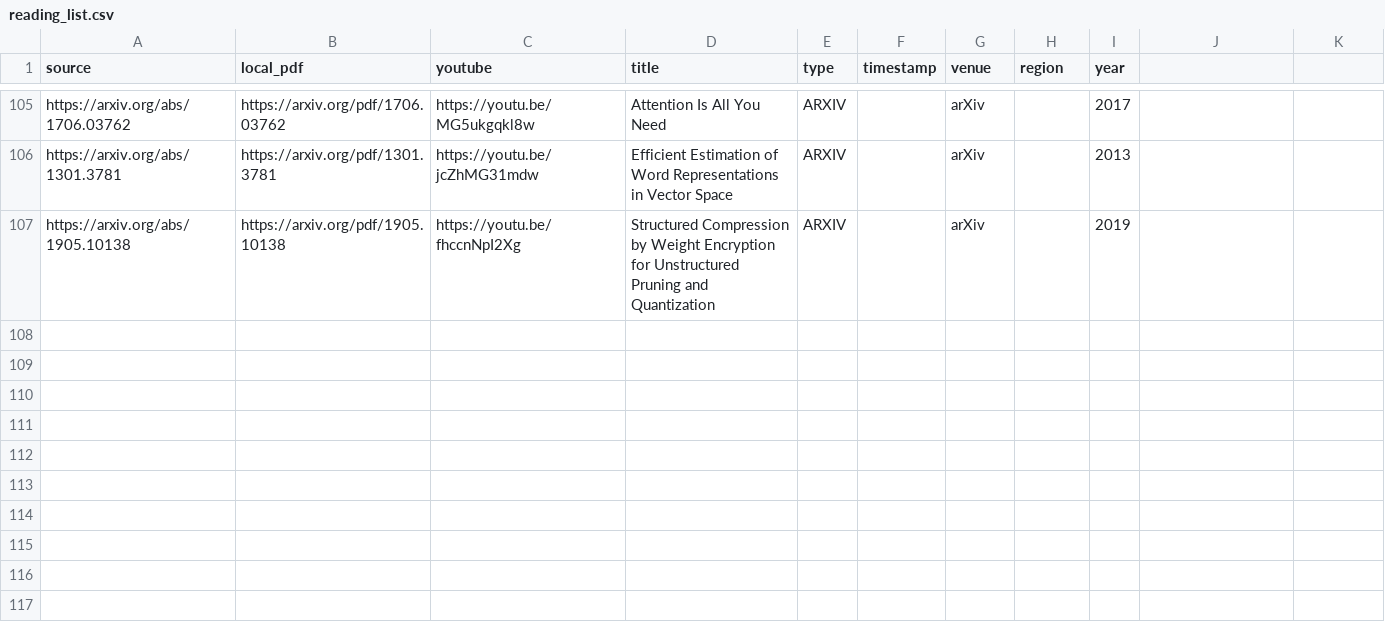
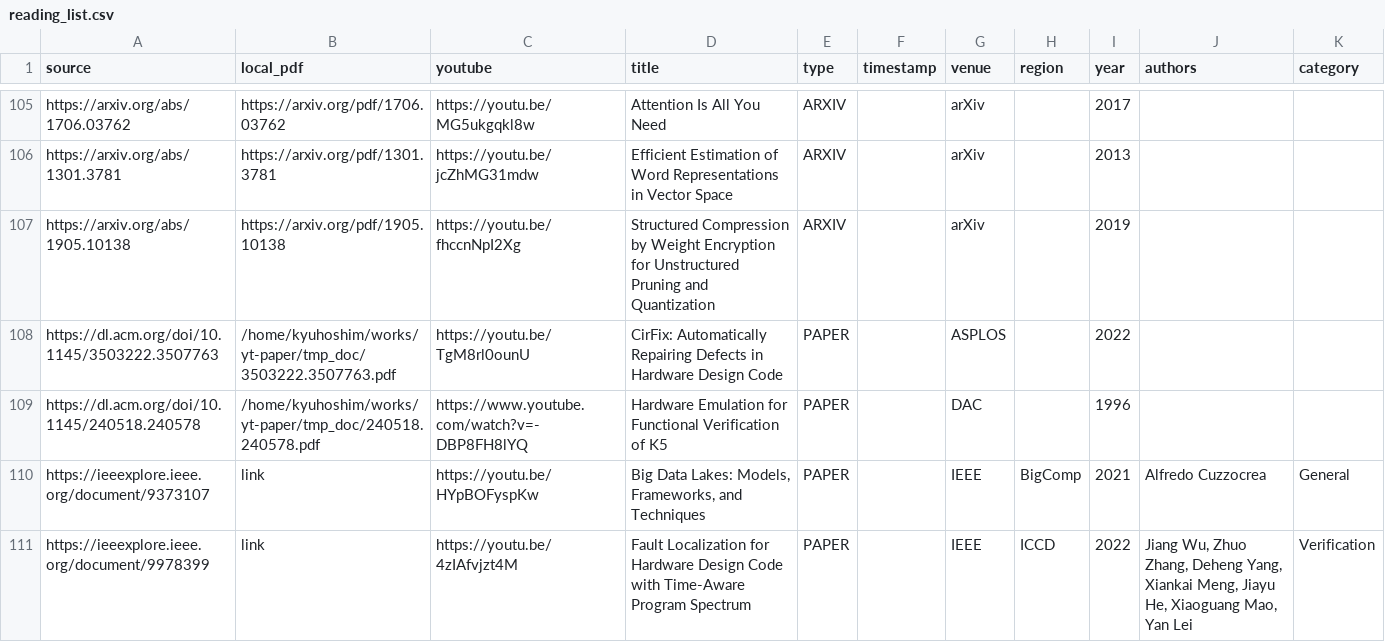
Before and after one commit to nemo99007/yt-paper, a CSV file: data/reading_list.csv, drawn as a sheet; only a part is shown, gaps mark what is left out; the diff names each change by its address in the sheet, - before the commit and + after, or states it on an @@ line.

```diff
--- a/data/reading_list.csv
+++ b/data/reading_list.csv
-J1: (empty)
+J1: authors
-K1: (empty)
+K1: category
+row 108: https://dl.acm.org/doi/10.1145/3503222.3507763 | /home/kyuhoshim/works/yt-paper/tmp_doc/3503222.3507763.pdf | https://youtu.be/TgM8rl0ounU | CirFix: Automatically Repairing Defects in Hardware Design Code | PAPER |  | ASPLOS |  | 2022
+row 109: https://dl.acm.org/doi/10.1145/240518.240578 | /home/kyuhoshim/works/yt-paper/tmp_doc/240518.240578.pdf | https://www.youtube.com/watch?v=-DBP8FH8lYQ | Hardware Emulation for Functional Verification of K5 | PAPER |  | DAC |  | 1996
+row 110: https://ieeexplore.ieee.org/document/9373107 | link | https://youtu.be/HYpBOFyspKw | Big Data Lakes: Models, Frameworks, and Techniques | PAPER |  | IEEE | BigComp | 2021 | Alfredo Cuzzocrea | General
+row 111: https://ieeexplore.ieee.org/document/9978399 | link | https://youtu.be/4zIAfvjzt4M | Fault Localization for Hardware Design Code with Time-Aware Program Spectrum | PAPER |  | IEEE | ICCD | 2022 | Jiang Wu, Zhuo Zhang, Deheng Yang, Xiankai Meng, Jiayu He, Xiaoguang Mao, Yan Lei | Verification
```
Also changed, not shown: 28 other files.
